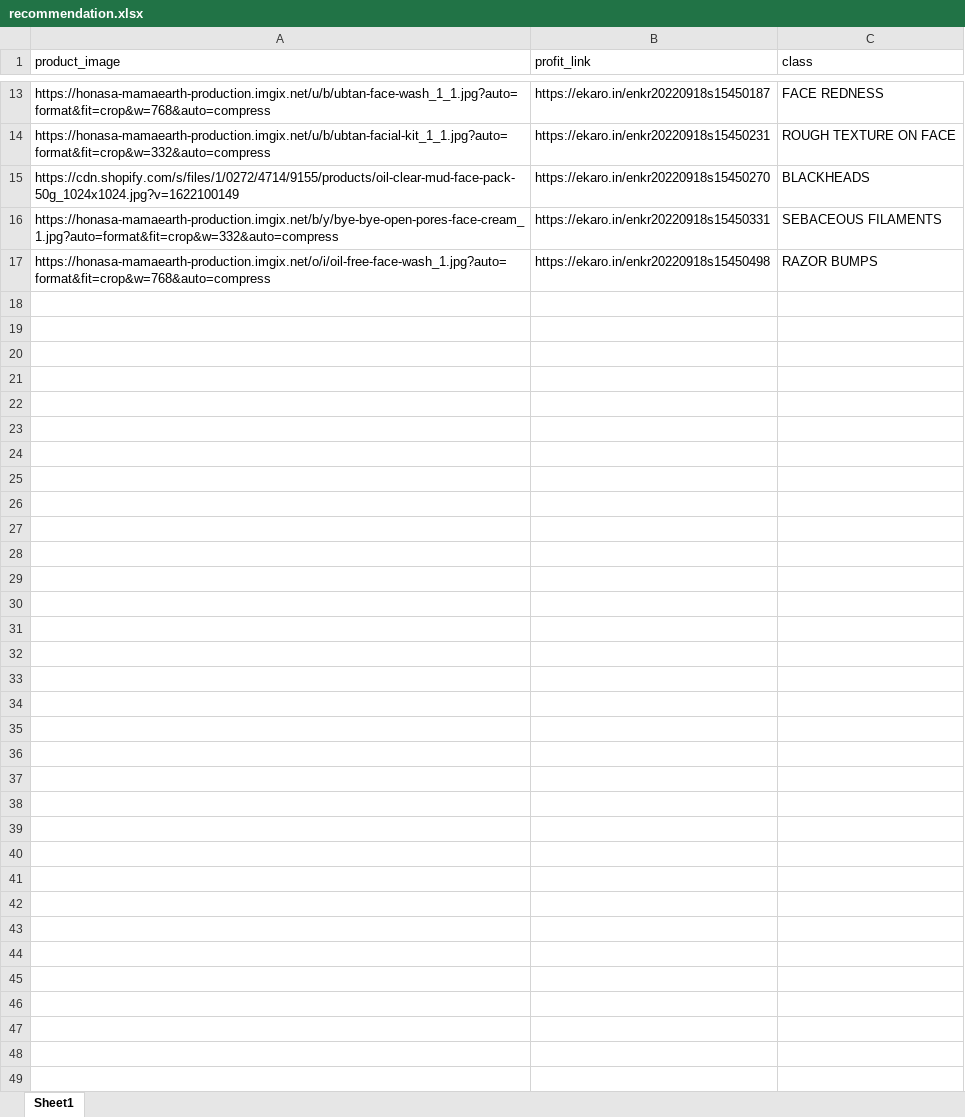
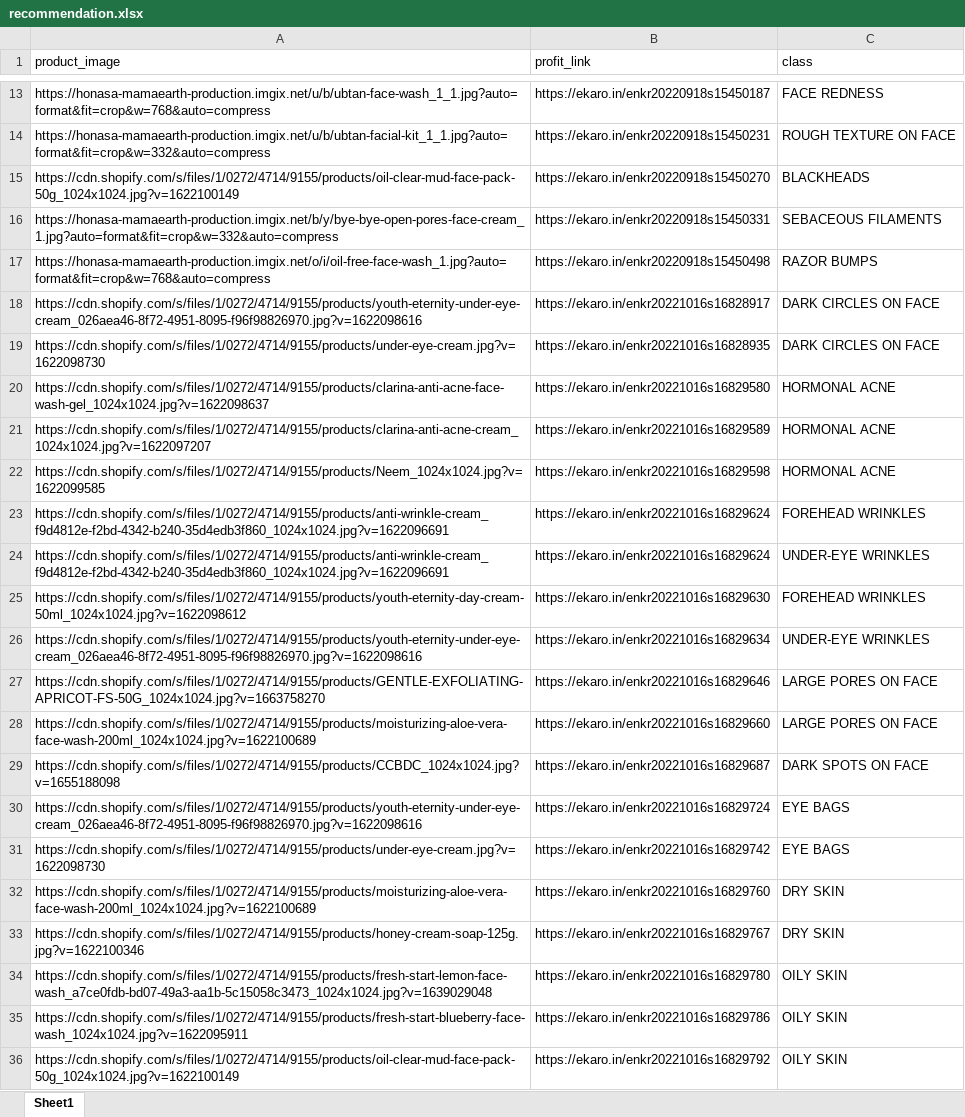
Before and after one commit to zulfkhar00/face_analyzer_backend, an Excel workbook: recommendation.xlsx, sheet Sheet1, drawn as a sheet; only a part is shown, gaps mark what is left out; values as stored, in another font and other column widths than the file's, no borders; the diff covers the shown part only; the diff names each change by its address in the sheet, - before the commit and + after, or states it on an @@ line.

Commit message:
added himalaya products

```diff
--- a/recommendation.xlsx (sheet Sheet1)
+++ b/recommendation.xlsx (sheet Sheet1)
+row 18: https://cdn.shopify.com/s/files/1/0272/4714/9155/products/youth-eternity-under-eye-cream_026aea46-8f72-4951-8095-f96f98826970.jpg?v=1622098616 | https://ekaro.in/enkr20221016s16828917 | DARK CIRCLES ON FACE
+row 19: https://cdn.shopify.com/s/files/1/0272/4714/9155/products/under-eye-cream.jpg?v=1622098730 | https://ekaro.in/enkr20221016s16828935 | DARK CIRCLES ON FACE
+row 20: https://cdn.shopify.com/s/files/1/0272/4714/9155/products/clarina-anti-acne-face-wash-gel_1024x1024.jpg?v=1622098637 | https://ekaro.in/enkr20221016s16829580 | HORMONAL ACNE
+row 21: https://cdn.shopify.com/s/files/1/0272/4714/9155/products/clarina-anti-acne-cream_1024x1024.jpg?v=1622097207 | https://ekaro.in/enkr20221016s16829589 | HORMONAL ACNE
+row 22: https://cdn.shopify.com/s/files/1/0272/4714/9155/products/Neem_1024x1024.jpg?v=1622099585 | https://ekaro.in/enkr20221016s16829598 | HORMONAL ACNE
+row 23: https://cdn.shopify.com/s/files/1/0272/4714/9155/products/anti-wrinkle-cream_f9d4812e-f2bd-4342-b240-35d4edb3f860_1024x1024.jpg?v=1622096691 | https://ekaro.in/enkr20221016s16829624 | FOREHEAD WRINKLES
+row 24: https://cdn.shopify.com/s/files/1/0272/4714/9155/products/anti-wrinkle-cream_f9d4812e-f2bd-4342-b240-35d4edb3f860_1024x1024.jpg?v=1622096691 | https://ekaro.in/enkr20221016s16829624 | UNDER-EYE WRINKLES
+row 25: https://cdn.shopify.com/s/files/1/0272/4714/9155/products/youth-eternity-day-cream-50ml_1024x1024.jpg?v=1622098612 | https://ekaro.in/enkr20221016s16829630 | FOREHEAD WRINKLES
+row 26: https://cdn.shopify.com/s/files/1/0272/4714/9155/products/youth-eternity-under-eye-cream_026aea46-8f72-4951-8095-f96f98826970.jpg?v=1622098616 | https://ekaro.in/enkr20221016s16829634 | UNDER-EYE WRINKLES
+row 27: https://cdn.shopify.com/s/files/1/0272/4714/9155/products/GENTLE-EXFOLIATING-APRICOT-FS-50G_1024x1024.jpg?v=1663758270 | https://ekaro.in/enkr20221016s16829646 | LARGE PORES ON FACE
+row 28: https://cdn.shopify.com/s/files/1/0272/4714/9155/products/moisturizing-aloe-vera-face-wash-200ml_1024x1024.jpg?v=1622100689 | https://ekaro.in/enkr20221016s16829660 | LARGE PORES ON FACE
+row 29: https://cdn.shopify.com/s/files/1/0272/4714/9155/products/CCBDC_1024x1024.jpg?v=1655188098 | https://ekaro.in/enkr20221016s16829687 | DARK SPOTS ON FACE
+row 30: https://cdn.shopify.com/s/files/1/0272/4714/9155/products/youth-eternity-under-eye-cream_026aea46-8f72-4951-8095-f96f98826970.jpg?v=1622098616 | https://ekaro.in/enkr20221016s16829724 | EYE BAGS
+row 31: https://cdn.shopify.com/s/files/1/0272/4714/9155/products/under-eye-cream.jpg?v=1622098730 | https://ekaro.in/enkr20221016s16829742 | EYE BAGS
+row 32: https://cdn.shopify.com/s/files/1/0272/4714/9155/products/moisturizing-aloe-vera-face-wash-200ml_1024x1024.jpg?v=1622100689 | https://ekaro.in/enkr20221016s16829760 | DRY SKIN
+row 33: https://cdn.shopify.com/s/files/1/0272/4714/9155/products/honey-cream-soap-125g.jpg?v=1622100346 | https://ekaro.in/enkr20221016s16829767 | DRY SKIN
+row 34: https://cdn.shopify.com/s/files/1/0272/4714/9155/products/fresh-start-lemon-face-wash_a7ce0fdb-bd07-49a3-aa1b-5c15058c3473_1024x1024.jpg?v=1639029048 | https://ekaro.in/enkr20221016s16829780 | OILY SKIN
+row 35: https://cdn.shopify.com/s/files/1/0272/4714/9155/products/fresh-start-blueberry-face-wash_1024x1024.jpg?v=1622095911 | https://ekaro.in/enkr20221016s16829786 | OILY SKIN
+row 36: https://cdn.shopify.com/s/files/1/0272/4714/9155/products/oil-clear-mud-face-pack-50g_1024x1024.jpg?v=1622100149 | https://ekaro.in/enkr20221016s16829792 | OILY SKIN
```
Also changed, not shown: 9 added rows elsewhere in this sheet, 1 other file.
